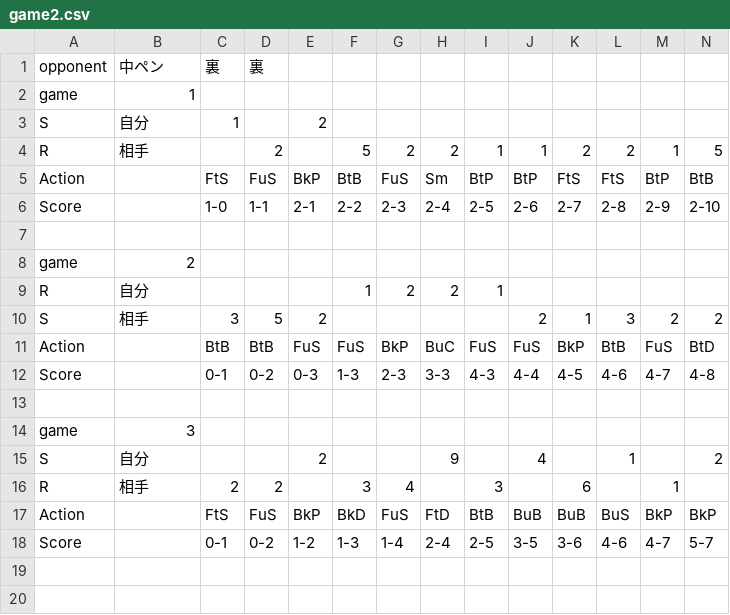
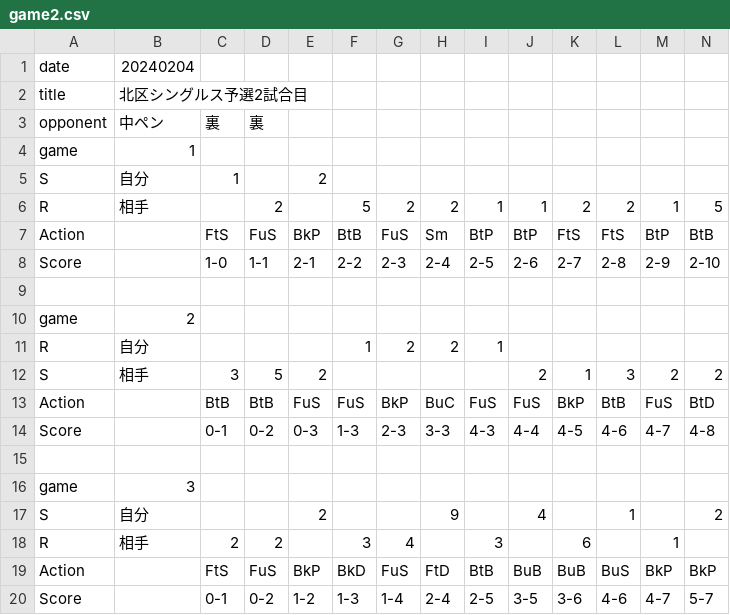
Before and after one commit to Kotaro-Watanabe-587/pingpong-result, a CSV file: assets/csvList/game2.csv, drawn as a sheet; only a part is shown; rows hold the shown columns only; the diff names each change by its address in the sheet, - before the commit and + after, or states it on an @@ line.

```diff
--- a/assets/csvList/game2.csv
+++ b/assets/csvList/game2.csv
+row 1: date | 20240204
+row 2: title | 北区シングルス予選2試合目
```
Also changed, not shown: assets/csvList/game1.csv, assets/csvList/game3.csv, 7 other files.
